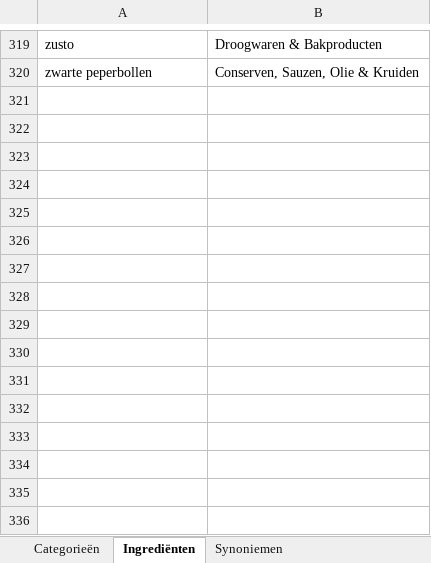
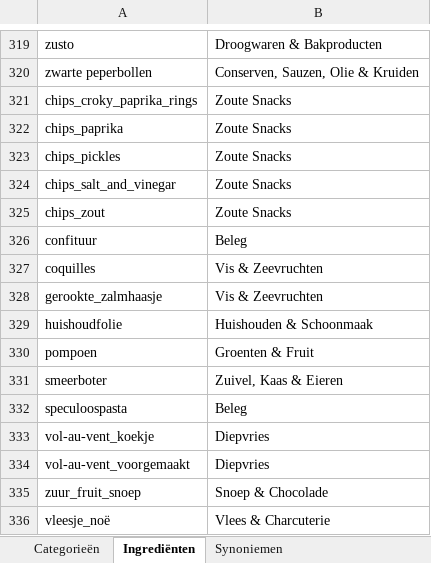
Before and after one commit to kristoflesaffre/ShoppingList, an Excel workbook: public/images/items/ingredienten_categorieen.xlsx, sheet Ingrediënten, drawn as a sheet; only a part is shown, gaps mark what is left out; values as stored, in another font and other column widths than the file's, no borders; the diff names each change by its address in the sheet, - before the commit and + after, or states it on an @@ line.

```diff
--- a/public/images/items/ingredienten_categorieen.xlsx (sheet Ingrediënten)
+++ b/public/images/items/ingredienten_categorieen.xlsx (sheet Ingrediënten)
+row 321: chips_croky_paprika_rings | Zoute Snacks
+row 322: chips_paprika | Zoute Snacks
+row 323: chips_pickles | Zoute Snacks
+row 324: chips_salt_and_vinegar | Zoute Snacks
+row 325: chips_zout | Zoute Snacks
+row 326: confituur | Beleg
+row 327: coquilles | Vis & Zeevruchten
+row 328: gerookte_zalmhaasje | Vis & Zeevruchten
+row 329: huishoudfolie | Huishouden & Schoonmaak
+row 330: pompoen | Groenten & Fruit
+row 331: smeerboter | Zuivel, Kaas & Eieren
+row 332: speculoospasta | Beleg
+row 333: vol-au-vent_koekje | Diepvries
+row 334: vol-au-vent_voorgemaakt | Diepvries
+row 335: zuur_fruit_snoep | Snoep & Chocolade
+row 336: vleesje_noë | Vlees & Charcuterie
```
Also changed, not shown: sheet Synoniemen, 49 other files.
